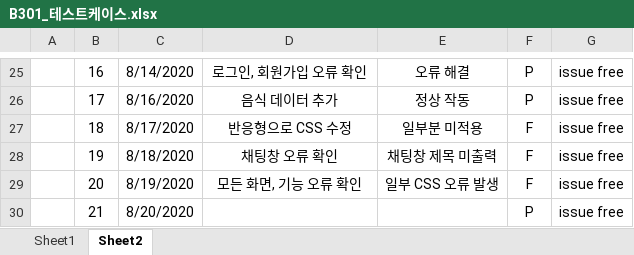
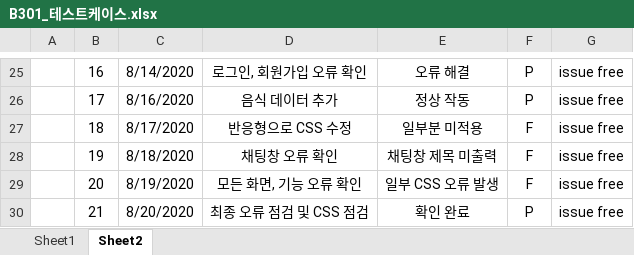
Before and after one commit to KimNackHyeon/SNS-Project, an Excel workbook: 산출물/B301_테스트케이스.xlsx, sheet Sheet2, drawn as a sheet; only a part is shown, gaps mark what is left out; values as stored, in another font and other column widths than the file's, no borders; the diff names each change by its address in the sheet, - before the commit and + after, or states it on an @@ line.

Commit message:
QA_Final

```diff
--- a/산출물/B301_테스트케이스.xlsx (sheet Sheet2)
+++ b/산출물/B301_테스트케이스.xlsx (sheet Sheet2)
-D30: (empty)
+D30: 최종 오류 점검 및 CSS 점검
-E30: (empty)
+E30: 확인 완료
```
